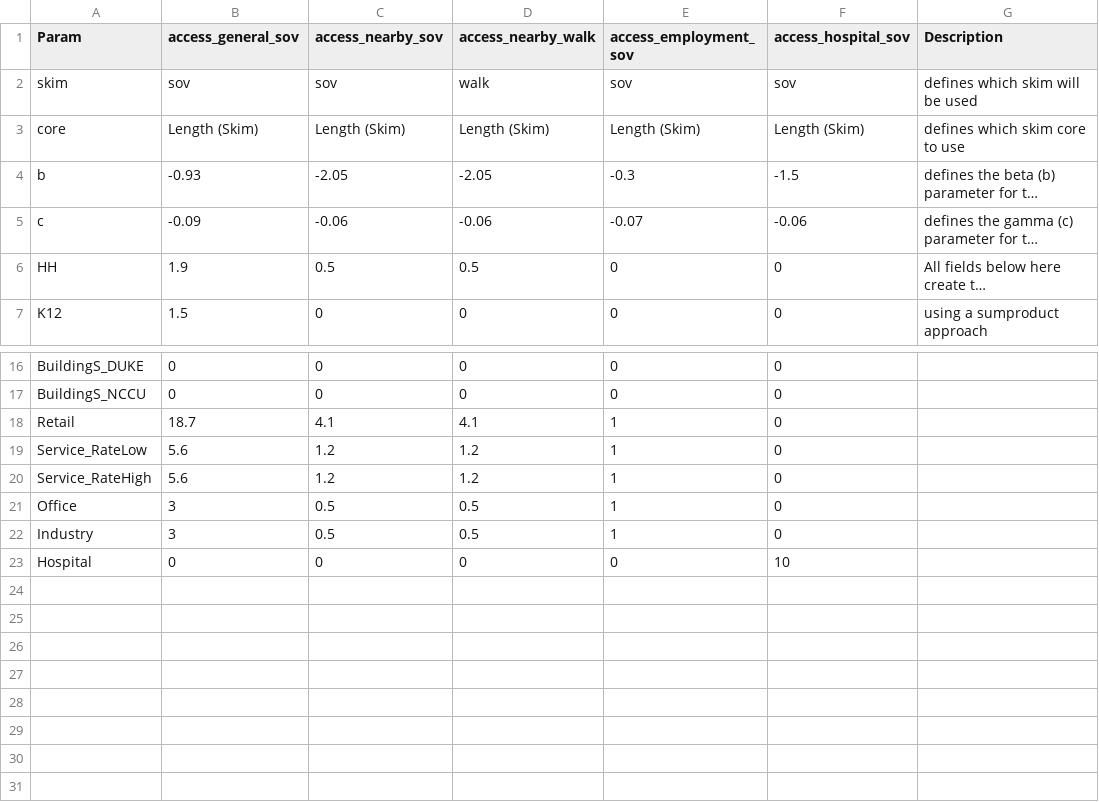
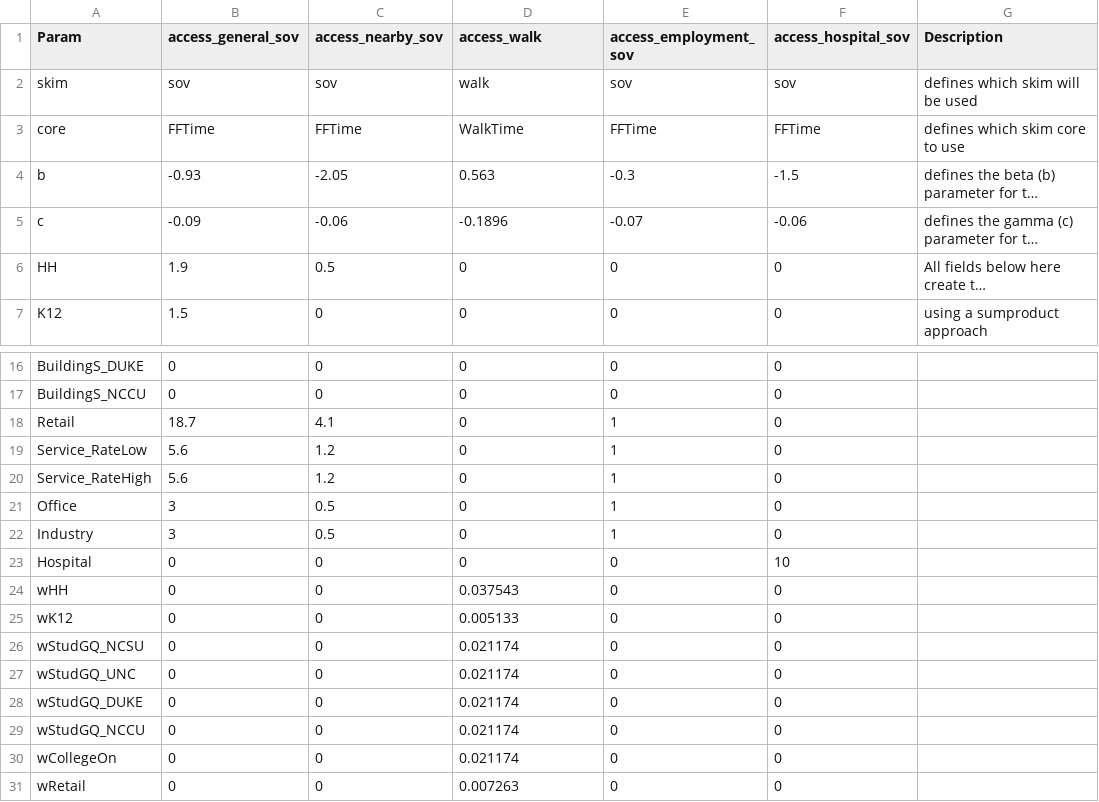
Before and after one commit to Triangle-Modeling-and-Analytics/TRMG2, a CSV file: master/accessibility/accessibilities.csv, drawn as a sheet; only a part is shown, gaps mark what is left out; long unchanged cells end in …; the diff names each change by its address in the sheet, - before the commit and + after, or states it on an @@ line.

Commit message:
Re-org nonmotorized accessibility calculation
Removed the older metric and moved the newer (from the
nonmotorized step) into it's place. This way, there is a single
walk accessibility term that is specifically calibrated for that
purpose and avoids any confusion.

```diff
--- a/master/accessibility/accessibilities.csv
+++ b/master/accessibility/accessibilities.csv
-D1: access_nearby_walk
+D1: access_walk
-B3 (access_general_sov): Length (Skim)
+B3 (access_general_sov): FFTime
-C3 (access_nearby_sov): Length (Skim)
+C3 (access_nearby_sov): FFTime
-D3 (access_walk): Length (Skim)
+D3 (access_walk): WalkTime
-E3 (access_employment_sov): Length (Skim)
+E3 (access_employment_sov): FFTime
-F3 (access_hospital_sov): Length (Skim)
+F3 (access_hospital_sov): FFTime
-D4 (access_walk): -2.05
+D4 (access_walk): 0.563
-D5 (access_walk): -0.06
+D5 (access_walk): -0.1896
-D6 (access_walk): 0.5
+D6 (access_walk): 0
-D18 (access_walk): 4.1
+D18 (access_walk): 0
-D19:D20 (access_walk): 1.2
+D19:D20 (access_walk): 0
-D21:D22 (access_walk): 0.5
+D21:D22 (access_walk): 0
+row 24: wHH | 0 | 0 | 0.037543 | 0 | 0
+row 25: wK12 | 0 | 0 | 0.005133 | 0 | 0
+row 26: wStudGQ_NCSU | 0 | 0 | 0.021174 | 0 | 0
+row 27: wStudGQ_UNC | 0 | 0 | 0.021174 | 0 | 0
+row 28: wStudGQ_DUKE | 0 | 0 | 0.021174 | 0 | 0
+row 29: wStudGQ_NCCU | 0 | 0 | 0.021174 | 0 | 0
+row 30: wCollegeOn | 0 | 0 | 0.021174 | 0 | 0
+row 31: wRetail | 0 | 0 | 0.007263 | 0 | 0
```
Also changed, not shown: 6 other files.
